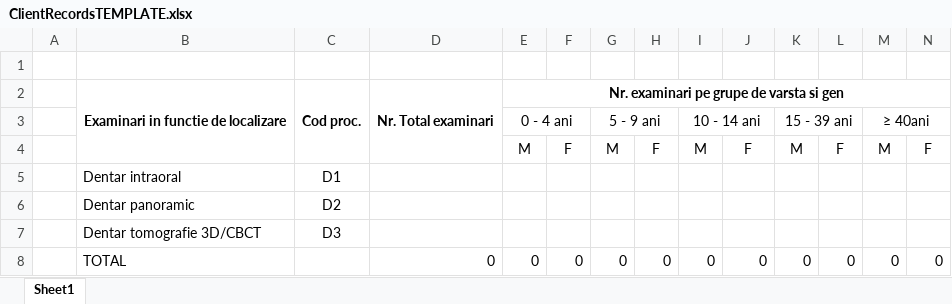
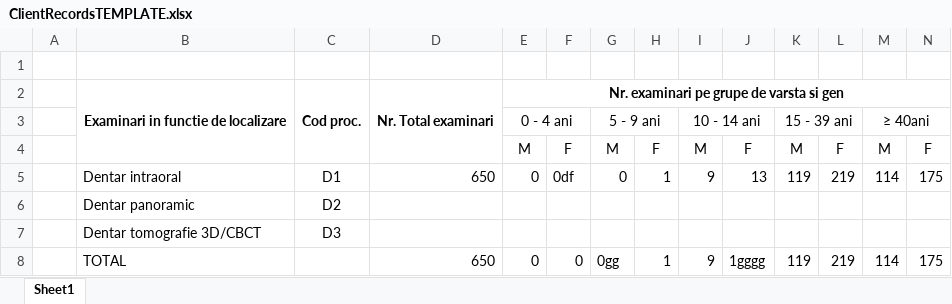
Before and after one commit to kgabr/ClientRecords, an Excel workbook: code/Client Records/BillingWinForms/bin/Release/ClientRecordsTEMPLATE.xlsx, sheet Sheet1, drawn as a sheet; only a part is shown; values as stored, in another font and other column widths than the file's, no borders; removed rows and columns are numbered as before the commit, all else as after; rows hold the shown columns only; the diff names each change by its address in the sheet, - before the commit and + after, or states it on an @@ line.

```diff
--- a/code/Client Records/BillingWinForms/bin/Release/ClientRecordsTEMPLATE.xlsx (sheet Sheet1)
+++ b/code/Client Records/BillingWinForms/bin/Release/ClientRecordsTEMPLATE.xlsx (sheet Sheet1)
-row 5:  | Dentar intraoral | D1
+row 5:  | Dentar intraoral | D1 | 650 | 0 | 0df | 0 | 1 | 9 | 13 | 119 | 219 | 114 | 175
-D8: 0
+D8: 650
-G8: 0
+G8: 0gg
-H8: 0
+H8: 1
-I8: 0
+I8: 9
-J8: 0
+J8: 1gggg
-K8: 0
+K8: 119
-L8: 0
+L8: 219
-M8: 0
+M8: 114
-N8: 0
+N8: 175
```
Also changed, not shown: formulas that keep their value, 14 other files.
